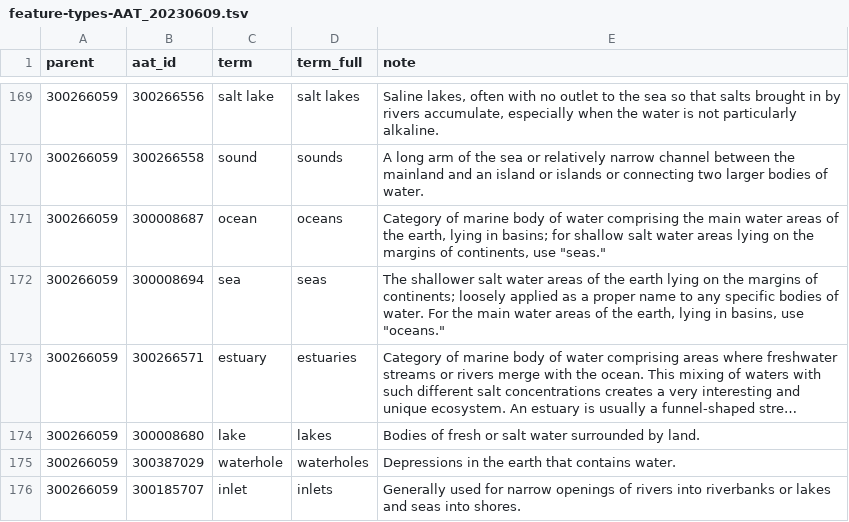
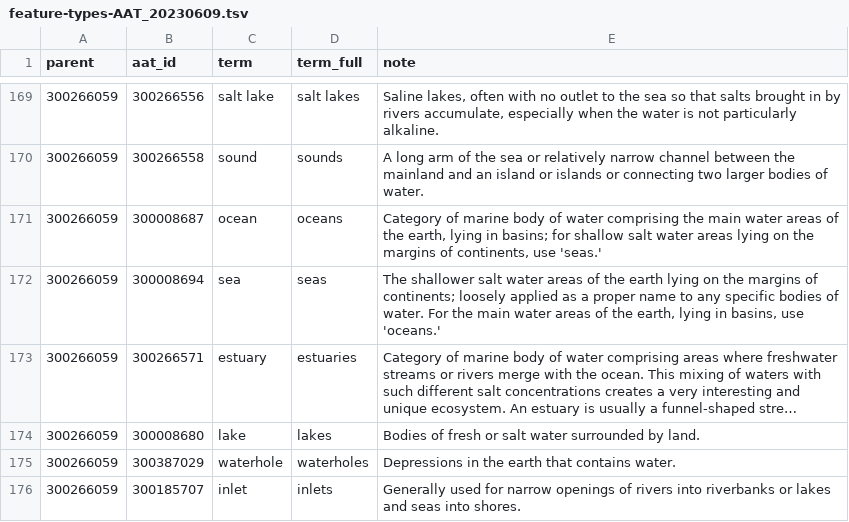
Before and after one commit to LinkedPasts/linked-places-format, a TSV file: feature-types-AAT_20230609.tsv, drawn as a sheet; only a part is shown, gaps mark what is left out; long unchanged cells end in …; the diff covers the shown part only; the diff names each change by its address in the sheet, - before the commit and + after, or states it on an @@ line.

```diff
--- a/feature-types-AAT_20230609.tsv
+++ b/feature-types-AAT_20230609.tsv
-E171 (note): …continents, use "seas."
+E171 (note): …continents, use 'seas.'
-E172 (note): …basins, use "oceans."
+E172 (note): …basins, use 'oceans.'
```
Also changed, not shown: 27 edited cells elsewhere in this file, 1 other file.
